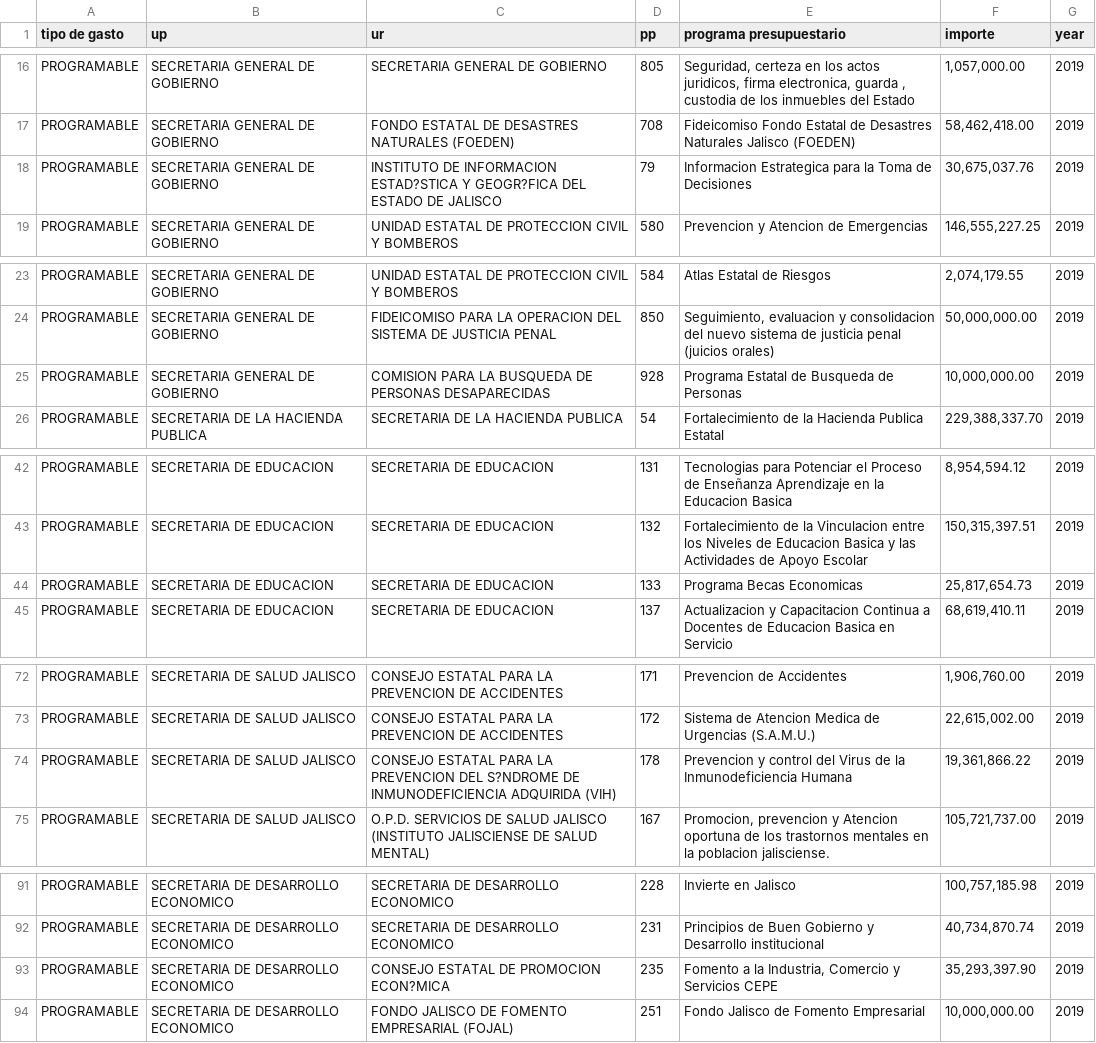
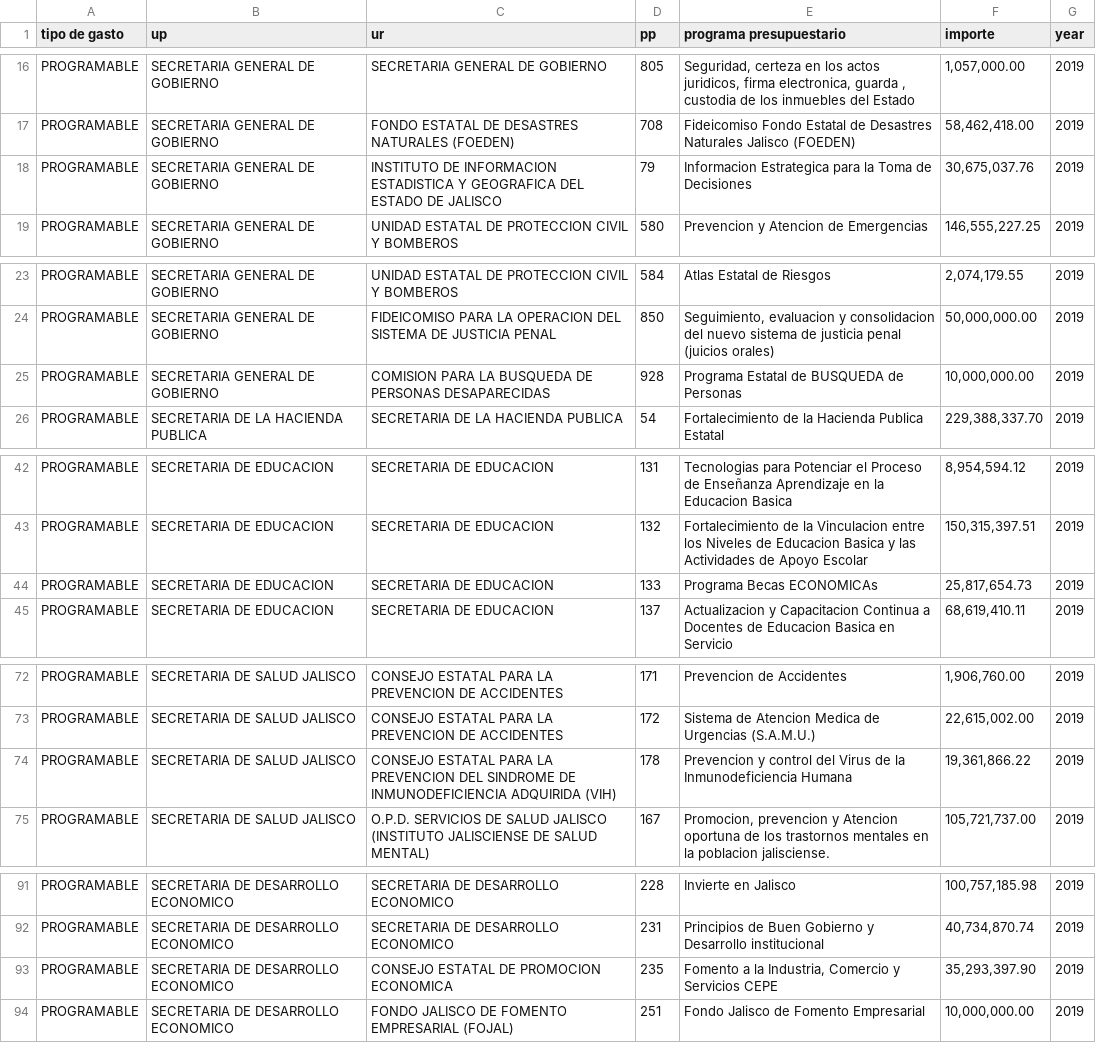
Before and after one commit to crenteriam/Transversal-Presupuesto-Abierto, a CSV file: Presupuesto-Jalisco/2019-egresos-autorizado/egresos 2019.csv, drawn as a sheet; only a part is shown, gaps mark what is left out; the diff covers the shown part only.

```diff
--- a/Presupuesto-Jalisco/2019-egresos-autorizado/egresos 2019.csv
+++ b/Presupuesto-Jalisco/2019-egresos-autorizado/egresos 2019.csv
@@ -17,3 +17,3 @@ PROGRAMABLE,SECRETARIA GENERAL DE GOBIERNO,SECRETARIA GENERAL DE GOBIERNO,805,"S
 PROGRAMABLE,SECRETARIA GENERAL DE GOBIERNO,FONDO ESTATAL DE DESASTRES NATURALES (FOEDEN),708,Fideicomiso Fondo Estatal de Desastres Naturales Jalisco (FOEDEN),"58,462,418.00",2019
-PROGRAMABLE,SECRETARIA GENERAL DE GOBIERNO,INSTITUTO DE INFORMACION ESTAD?STICA Y GEOGR?FICA DEL ESTADO DE JALISCO,79,Informacion Estrategica para la Toma de Decisiones,"30,675,037.76",2019
+PROGRAMABLE,SECRETARIA GENERAL DE GOBIERNO,INSTITUTO DE INFORMACION ESTADISTICA Y GEOGRAFICA DEL ESTADO DE JALISCO,79,Informacion Estrategica para la Toma de Decisiones,"30,675,037.76",2019
 PROGRAMABLE,SECRETARIA GENERAL DE GOBIERNO,UNIDAD ESTATAL DE PROTECCION CIVIL Y BOMBEROS,580,Prevencion y Atencion de Emergencias,"146,555,227.25",2019
@@ -24,3 +24,3 @@ PROGRAMABLE,SECRETARIA GENERAL DE GOBIERNO,UNIDAD ESTATAL DE PROTECCION CIVIL Y
 PROGRAMABLE,SECRETARIA GENERAL DE GOBIERNO,FIDEICOMISO PARA LA OPERACION DEL SISTEMA DE JUSTICIA PENAL,850,"Seguimiento, evaluacion y consolidacion del nuevo sistema de justicia penal (juicios orales)","50,000,000.00",2019
-PROGRAMABLE,SECRETARIA GENERAL DE GOBIERNO,COMISION PARA LA BUSQUEDA DE PERSONAS DESAPARECIDAS,928,Programa Estatal de Busqueda de Personas,"10,000,000.00",2019
+PROGRAMABLE,SECRETARIA GENERAL DE GOBIERNO,COMISION PARA LA BUSQUEDA DE PERSONAS DESAPARECIDAS,928,Programa Estatal de BUSQUEDA de Personas,"10,000,000.00",2019
 PROGRAMABLE,SECRETARIA DE LA HACIENDA PUBLICA,SECRETARIA DE LA HACIENDA PUBLICA,54,Fortalecimiento de la Hacienda Publica Estatal,"229,388,337.70",2019
@@ -43,3 +43,3 @@ PROGRAMABLE,SECRETARIA DE EDUCACION,SECRETARIA DE EDUCACION,131,Tecnologias para
 PROGRAMABLE,SECRETARIA DE EDUCACION,SECRETARIA DE EDUCACION,132,Fortalecimiento de la Vinculacion entre los Niveles de Educacion Basica y las Actividades de Apoyo Escolar,"150,315,397.51",2019
-PROGRAMABLE,SECRETARIA DE EDUCACION,SECRETARIA DE EDUCACION,133,Programa Becas Economicas,"25,817,654.73",2019
+PROGRAMABLE,SECRETARIA DE EDUCACION,SECRETARIA DE EDUCACION,133,Programa Becas ECONOMICAs,"25,817,654.73",2019
 PROGRAMABLE,SECRETARIA DE EDUCACION,SECRETARIA DE EDUCACION,137,Actualizacion y Capacitacion Continua a Docentes de Educacion Basica en Servicio,"68,619,410.11",2019
@@ -73,3 +73,3 @@ PROGRAMABLE,SECRETARIA DE SALUD JALISCO,CONSEJO ESTATAL PARA LA PREVENCION DE AC
 PROGRAMABLE,SECRETARIA DE SALUD JALISCO,CONSEJO ESTATAL PARA LA PREVENCION DE ACCIDENTES,172,Sistema de Atencion Medica de Urgencias (S.A.M.U.),"22,615,002.00",2019
-PROGRAMABLE,SECRETARIA DE SALUD JALISCO,CONSEJO ESTATAL PARA LA PREVENCION DEL S?NDROME DE INMUNODEFICIENCIA ADQUIRIDA (VIH),178,Prevencion y control del Virus de la Inmunodeficiencia Humana,"19,361,866.22",2019
+PROGRAMABLE,SECRETARIA DE SALUD JALISCO,CONSEJO ESTATAL PARA LA PREVENCION DEL SINDROME DE INMUNODEFICIENCIA ADQUIRIDA (VIH),178,Prevencion y control del Virus de la Inmunodeficiencia Humana,"19,361,866.22",2019
 PROGRAMABLE,SECRETARIA DE SALUD JALISCO,O.P.D. SERVICIOS DE SALUD JALISCO (INSTITUTO JALISCIENSE DE SALUD MENTAL),167,"Promocion, prevencion y Atencion oportuna de los trastornos mentales en la poblacion jalisciense.","105,721,737.00",2019
@@ -92,3 +92,3 @@ PROGRAMABLE,SECRETARIA DE DESARROLLO ECONOMICO,SECRETARIA DE DESARROLLO ECONOMIC
 PROGRAMABLE,SECRETARIA DE DESARROLLO ECONOMICO,SECRETARIA DE DESARROLLO ECONOMICO,231,Principios de Buen Gobierno y Desarrollo institucional,"40,734,870.74",2019
-PROGRAMABLE,SECRETARIA DE DESARROLLO ECONOMICO,CONSEJO ESTATAL DE PROMOCION ECON?MICA,235,"Fomento a la Industria, Comercio y Servicios CEPE","35,293,397.90",2019
+PROGRAMABLE,SECRETARIA DE DESARROLLO ECONOMICO,CONSEJO ESTATAL DE PROMOCION ECONOMICA,235,"Fomento a la Industria, Comercio y Servicios CEPE","35,293,397.90",2019
 PROGRAMABLE,SECRETARIA DE DESARROLLO ECONOMICO,FONDO JALISCO DE FOMENTO EMPRESARIAL (FOJAL),251,Fondo Jalisco de Fomento Empresarial,"10,000,000.00",2019
```
Also changed, not shown: 21 edited cells elsewhere in this file.
